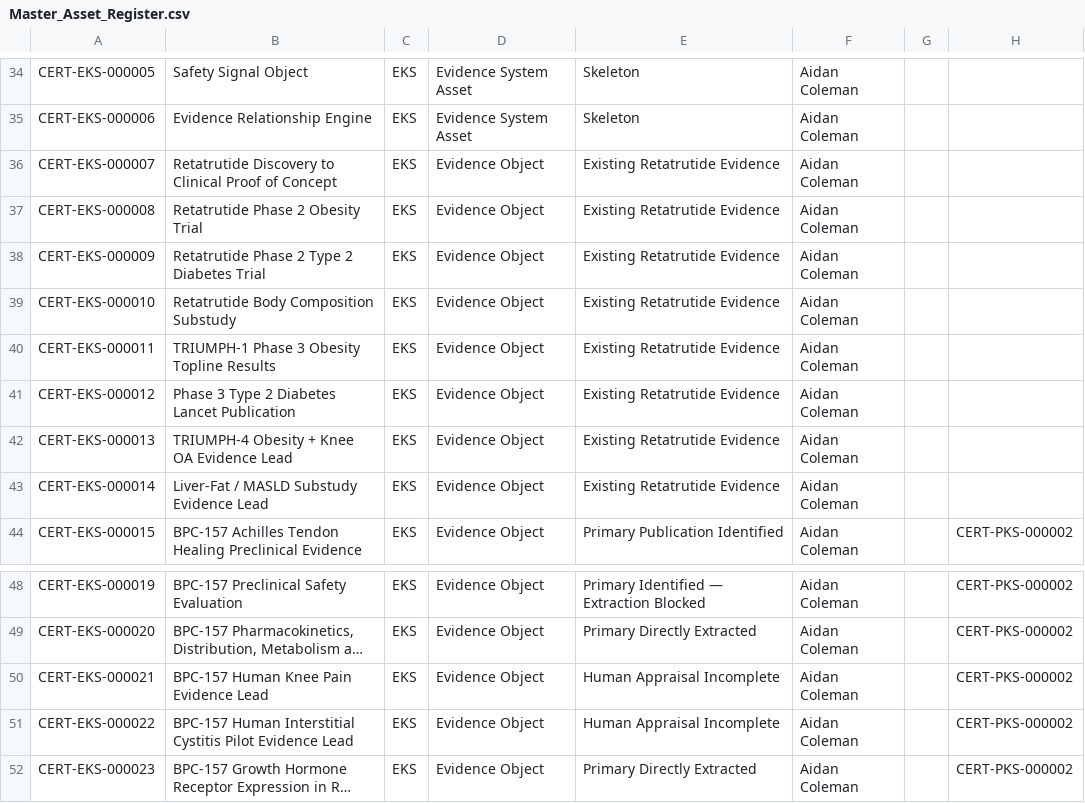
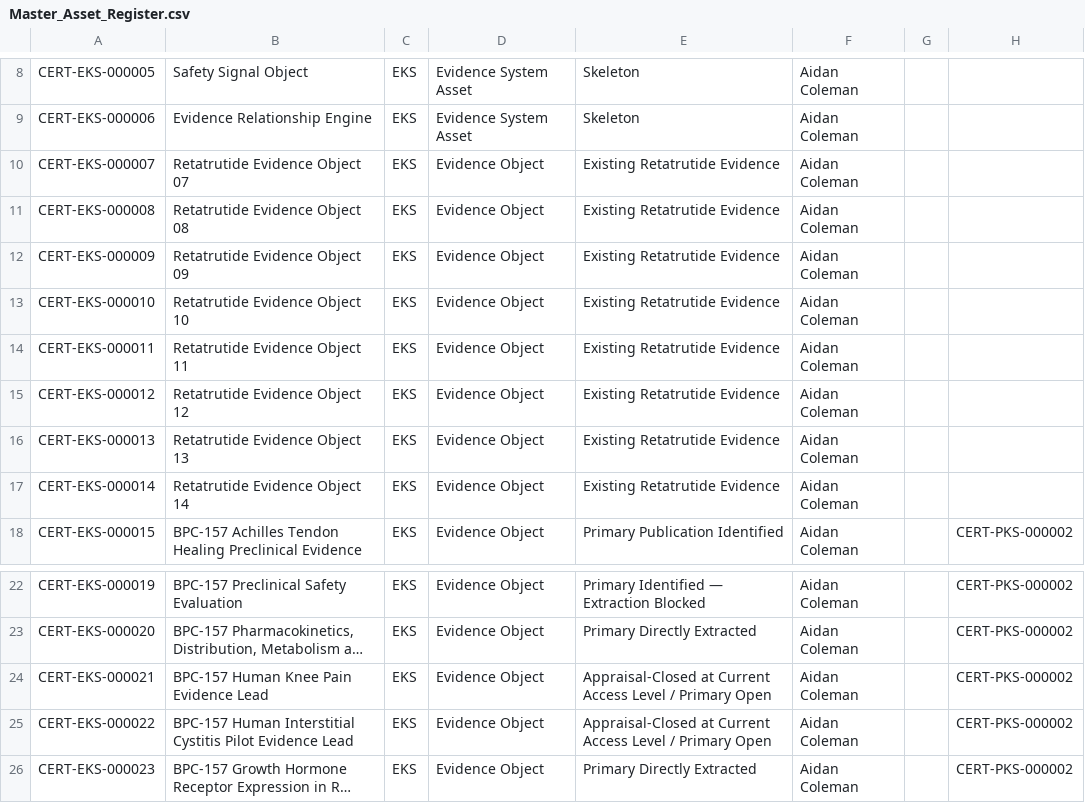
Before and after one commit to ajc1786/certiaura-knowledge-engine, a CSV file: Documentation/Master_Asset_Register.csv, drawn as a sheet; only a part is shown, gaps mark what is left out; long unchanged cells end in …; addresses are those after the commit; the diff covers the shown part only; the diff names each change by its address in the sheet, - before the commit and + after, or states it on an @@ line.

Commit message:
Add Certiaura Build 0011 BPC-157 human evidence and regulatory status

```diff
--- a/Documentation/Master_Asset_Register.csv
+++ b/Documentation/Master_Asset_Register.csv
-B10: Retatrutide Discovery to Clinical Proof of Concept
+B10: Retatrutide Evidence Object 07
-B11: Retatrutide Phase 2 Obesity Trial
+B11: Retatrutide Evidence Object 08
-B12: Retatrutide Phase 2 Type 2 Diabetes Trial
+B12: Retatrutide Evidence Object 09
-B13: Retatrutide Body Composition Substudy
+B13: Retatrutide Evidence Object 10
-B14: TRIUMPH-1 Phase 3 Obesity Topline Results
+B14: Retatrutide Evidence Object 11
-B15: Phase 3 Type 2 Diabetes Lancet Publication
+B15: Retatrutide Evidence Object 12
-B16: TRIUMPH-4 Obesity + Knee OA Evidence Lead
+B16: Retatrutide Evidence Object 13
-B17: Liver-Fat / MASLD Substudy Evidence Lead
+B17: Retatrutide Evidence Object 14
-E24:E25: Human Appraisal Incomplete
+E24:E25: Appraisal-Closed at Current Access Level / Primary Open
```
Also changed, not shown: 26 removed rows and 2 edited cells elsewhere in this file, 06_Evidence/BPC157_PRIMARY_SOURCE_CLOSURE_REGISTER.csv, 26 other files.
